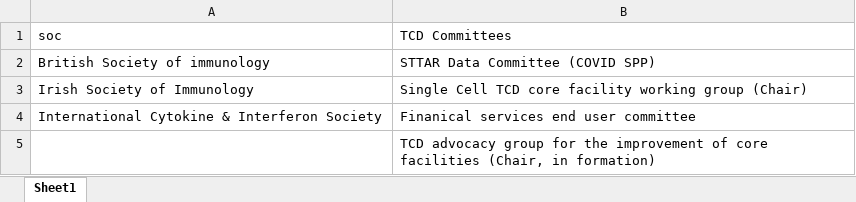
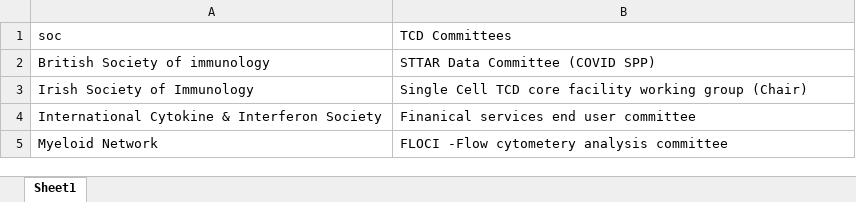
Before and after one commit to Conorisco/CV, an Excel workbook: data/societies.xlsx, sheet Sheet1, drawn as a sheet; values as stored, in another font and other column widths than the file's, no borders; removed rows and columns are numbered as before the commit, all else as after; the diff names each change by its address in the sheet, - before the commit and + after, or states it on an @@ line.

```diff
--- a/data/societies.xlsx (sheet Sheet1)
+++ b/data/societies.xlsx (sheet Sheet1)
-row 5:  | TCD advocacy group for the improvement of core facilities (Chair, in formation)
+row 5: Myeloid Network | FLOCI -Flow cytometery analysis committee
```
Also changed, not shown: data/grants.xlsx, data/presentations.xlsx, 6 other files.
